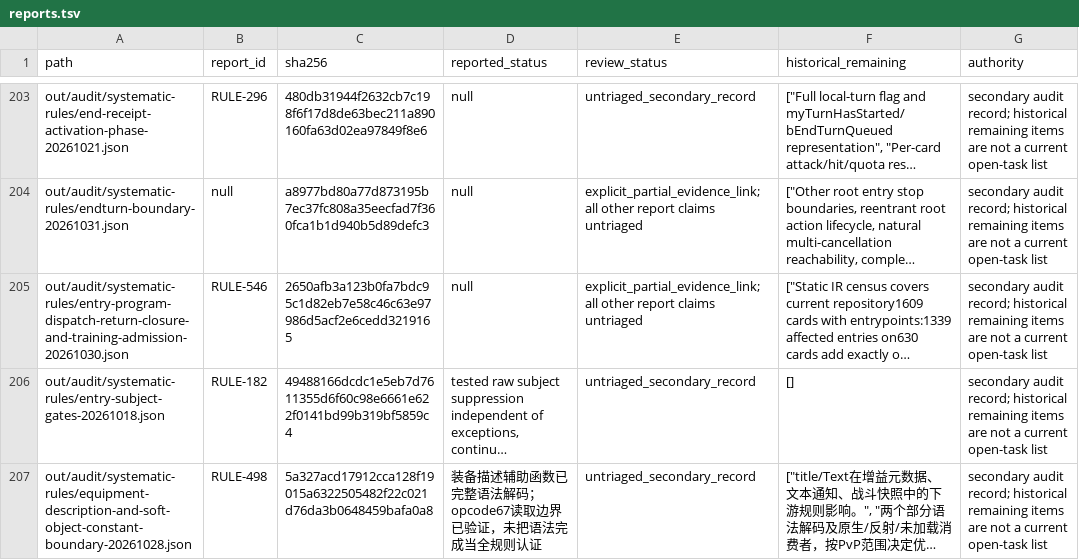
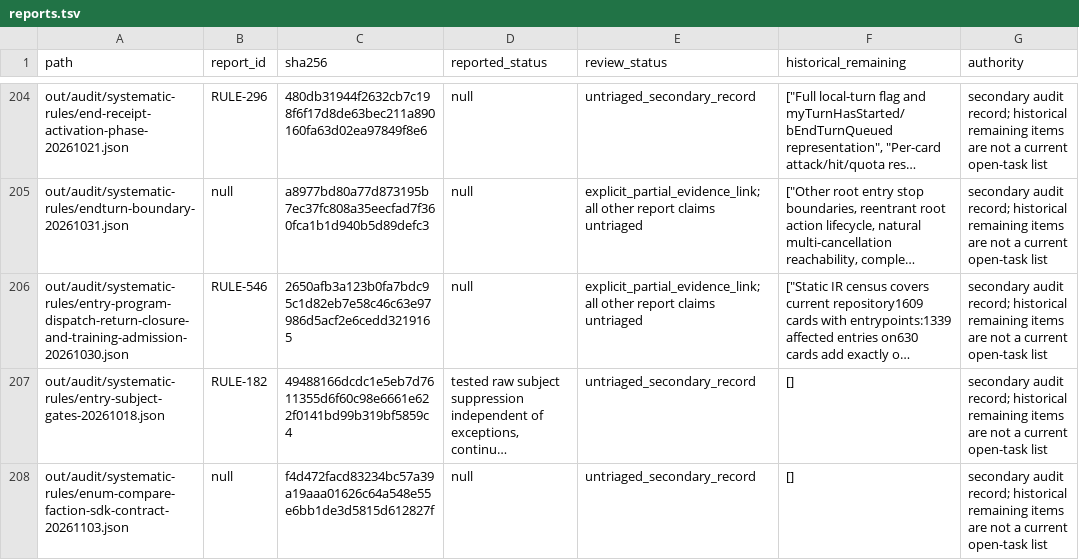
Before and after one commit to Xuewu-awa/KLink-bot, a TSV file: out/audit/coverage-matrix/reports.tsv, drawn as a sheet; only a part is shown, gaps mark what is left out; the shorter side is filled out with more unchanged rows; long unchanged cells end in …; the diff covers the shown part only; the diff names each change by its address in the sheet, - before the commit and + after, or states it on an @@ line.

```diff
--- a/out/audit/coverage-matrix/reports.tsv
+++ b/out/audit/coverage-matrix/reports.tsv
+row 208: out/audit/systematic-rules/enum-compare-faction-sdk-contract-20261103.json | null | f4d472facd83234bc57a39a19aaa01626c64a548e55e6bb1de3d5815d612827f | null | untriaged_secondary_record | [] | secondary audit record; historical remaining items are not a current open-task list
```
Also changed, not shown: 5 added rows elsewhere in this file, out/audit/coverage-matrix/cards.tsv, out/audit/coverage-matrix/dependencies.tsv, 10 other files.
